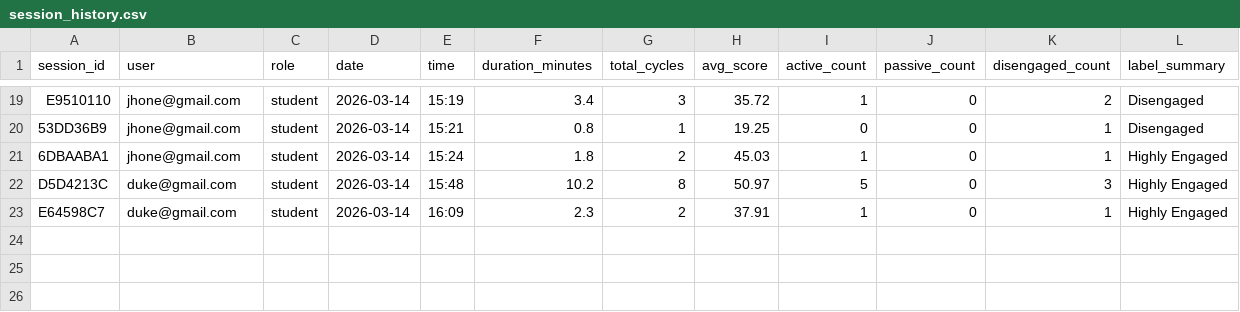
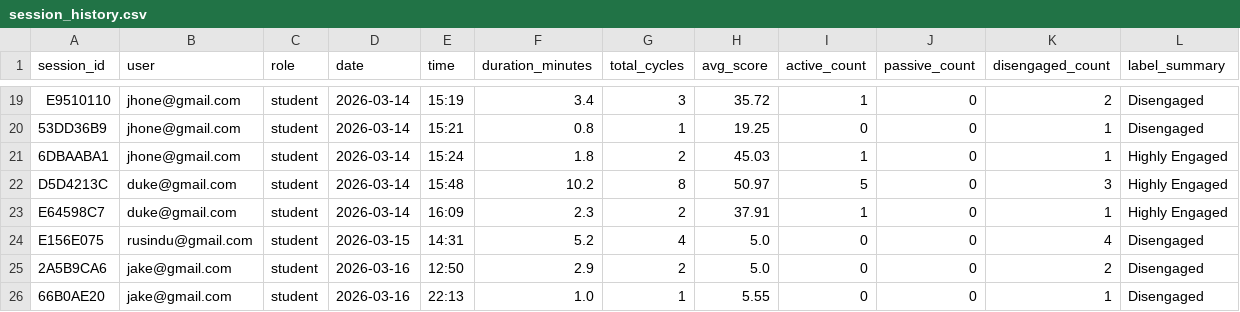
Before and after one commit to Sahan-2002/E-ENGAGE, a CSV file: dataset/training/session_history.csv, drawn as a sheet; only a part is shown, gaps mark what is left out; the diff names each change by its address in the sheet, - before the commit and + after, or states it on an @@ line.

```diff
--- a/dataset/training/session_history.csv
+++ b/dataset/training/session_history.csv
+row 24: E156E075 | rusindu@gmail.com | student | 2026-03-15 | 14:31 | 5.2 | 4 | 5.0 | 0 | 0 | 4 | Disengaged
+row 25: 2A5B9CA6 | jake@gmail.com | student | 2026-03-16 | 12:50 | 2.9 | 2 | 5.0 | 0 | 0 | 2 | Disengaged
+row 26: 66B0AE20 | jake@gmail.com | student | 2026-03-16 | 22:13 | 1.0 | 1 | 5.55 | 0 | 0 | 1 | Disengaged
```
Also changed, not shown: 11 other files.
